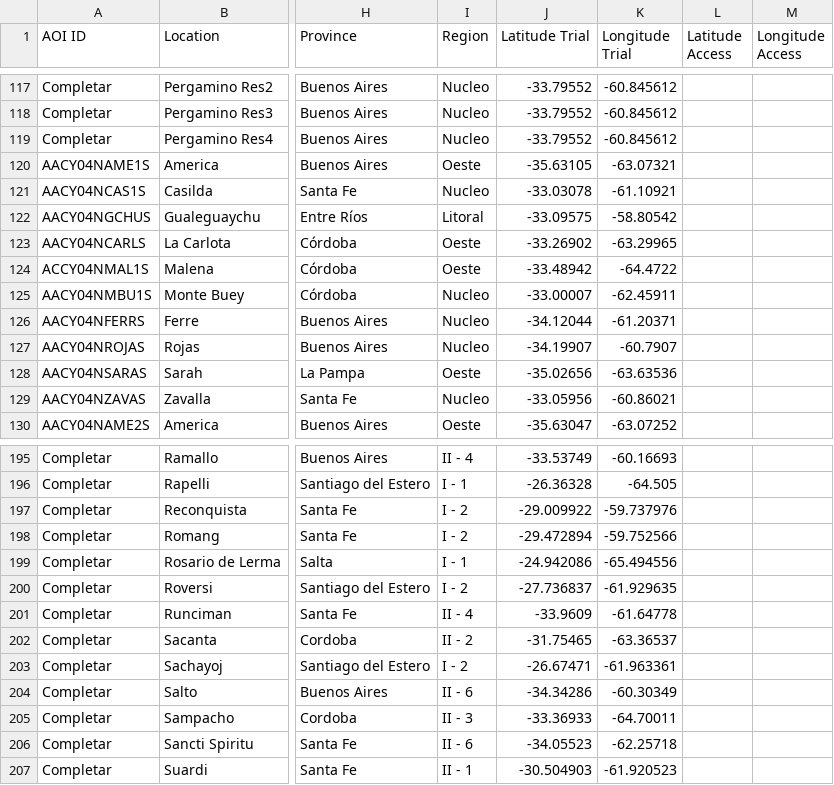
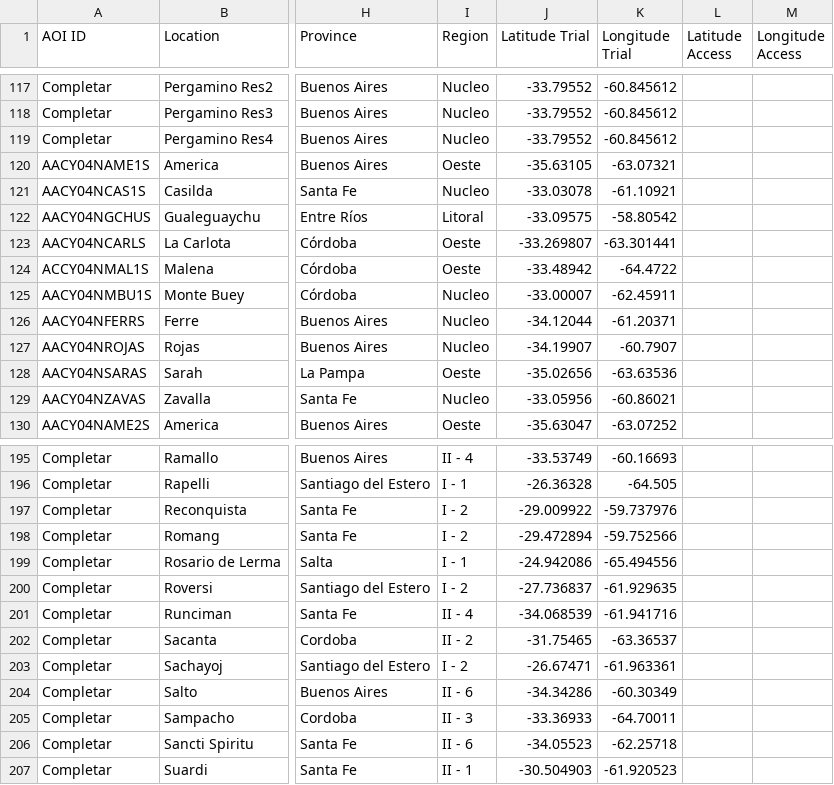
Before and after one commit to LAAR-TESTING-AR/field-trial-master-platform, a CSV file: Sitios_test.csv, drawn as a sheet; only a part is shown, gaps mark what is left out; the diff names each change by its address in the sheet, - before the commit and + after, or states it on an @@ line.

Commit message:
Actualizacion automatica de Sitios.csv desde SharePoint

```diff
--- a/Sitios_test.csv
+++ b/Sitios_test.csv
-J123 (Latitude Trial): -33.26902
+J123 (Latitude Trial): -33.269807
-K123 (Longitude Trial): -63.29965
+K123 (Longitude Trial): -63.301441
-J201 (Latitude Trial): -33.9609
+J201 (Latitude Trial): -34.068539
-K201 (Longitude Trial): -61.64778
+K201 (Longitude Trial): -61.941716
```
